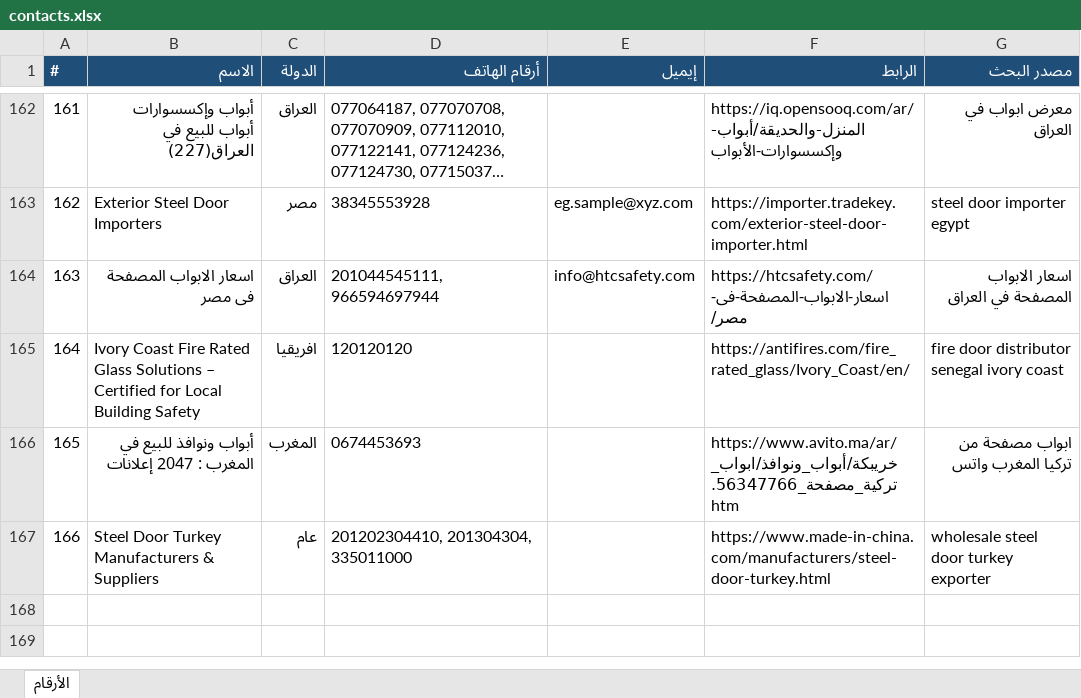
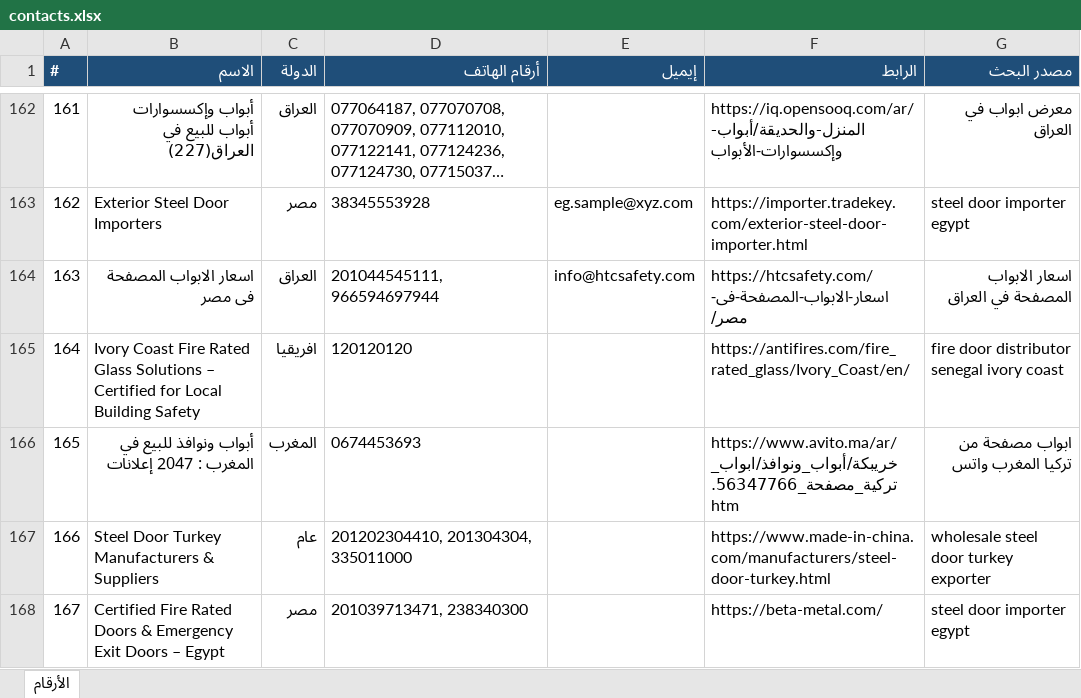
Before and after one commit to mnmtm12-eng/mnmtm12-eng.github.io, an Excel workbook: contacts.xlsx, sheet الأرقام, drawn as a sheet; only a part is shown, gaps mark what is left out; long unchanged cells end in …; values as stored, in another font and other column widths than the file's, no borders; the diff names each change by its address in the sheet, - before the commit and + after, or states it on an @@ line.

```diff
--- a/contacts.xlsx (sheet الأرقام)
+++ b/contacts.xlsx (sheet الأرقام)
+row 168: 167 | Certified Fire Rated Doors & Emergency Exit Doors – Egypt | مصر | 201039713471, 238340300 |  | https://beta-metal.com/ | steel door importer egypt
```
Also changed, not shown: 2 other files.
